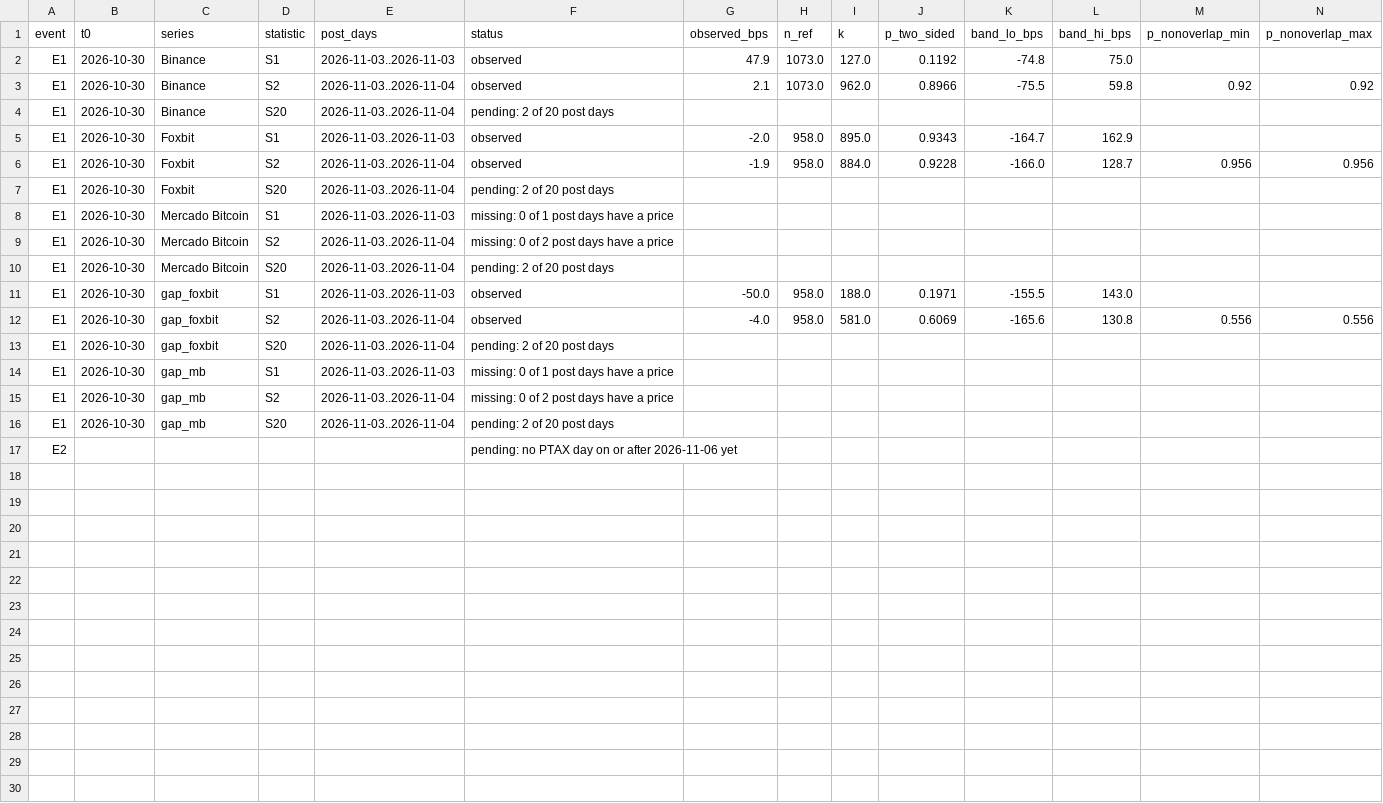
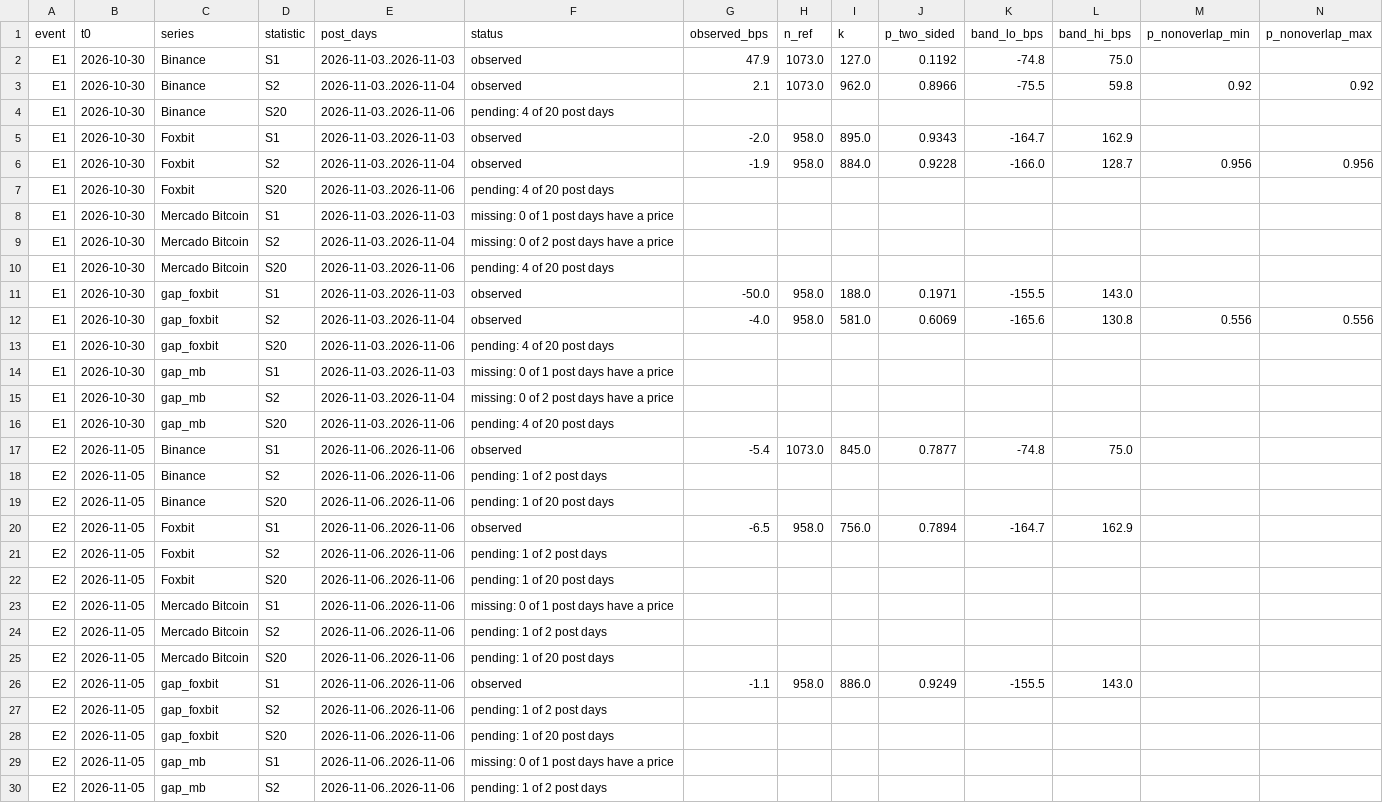
Before and after one commit to out-of-sample/7-datathon-fgv-eesp, a CSV file: results/tables/P3-20_readout.csv, drawn as a sheet; only a part is shown; removed rows and columns are numbered as before the commit, all else as after; rows hold the shown columns only; the diff covers the shown part only; the diff names each change by its address in the sheet, - before the commit and + after, or states it on an @@ line.

Commit message:
P3-26, P3-20 S6, P3-28, P3-34: complete Tier 1 incident audit + E2 6 Nov early readout and Tier 2 cost-stack/3-panel figures + F-043 second-coder review

```diff
--- a/results/tables/P3-20_readout.csv
+++ b/results/tables/P3-20_readout.csv
-E4 (post_days): 2026-11-03..2026-11-04
+E4 (post_days): 2026-11-03..2026-11-06
-F4 (status): pending: 2 of 20 post days
+F4 (status): pending: 4 of 20 post days
-E7 (post_days): 2026-11-03..2026-11-04
+E7 (post_days): 2026-11-03..2026-11-06
-F7 (status): pending: 2 of 20 post days
+F7 (status): pending: 4 of 20 post days
-E10 (post_days): 2026-11-03..2026-11-04
+E10 (post_days): 2026-11-03..2026-11-06
-F10 (status): pending: 2 of 20 post days
+F10 (status): pending: 4 of 20 post days
-E13 (post_days): 2026-11-03..2026-11-04
+E13 (post_days): 2026-11-03..2026-11-06
-F13 (status): pending: 2 of 20 post days
+F13 (status): pending: 4 of 20 post days
-E16 (post_days): 2026-11-03..2026-11-04
+E16 (post_days): 2026-11-03..2026-11-06
-F16 (status): pending: 2 of 20 post days
+F16 (status): pending: 4 of 20 post days
-row 17: E2 |  |  |  |  | pending: no PTAX day on or after 2026-11-06 yet
+row 17: E2 | 2026-11-05 | Binance | S1 | 2026-11-06..2026-11-06 | observed | -5.4 | 1073.0 | 845.0 | 0.7877 | -74.8 | 75.0
+row 18: E2 | 2026-11-05 | Binance | S2 | 2026-11-06..2026-11-06 | pending: 1 of 2 post days
+row 19: E2 | 2026-11-05 | Binance | S20 | 2026-11-06..2026-11-06 | pending: 1 of 20 post days
+row 20: E2 | 2026-11-05 | Foxbit | S1 | 2026-11-06..2026-11-06 | observed | -6.5 | 958.0 | 756.0 | 0.7894 | -164.7 | 162.9
+row 21: E2 | 2026-11-05 | Foxbit | S2 | 2026-11-06..2026-11-06 | pending: 1 of 2 post days
+row 22: E2 | 2026-11-05 | Foxbit | S20 | 2026-11-06..2026-11-06 | pending: 1 of 20 post days
+row 23: E2 | 2026-11-05 | Mercado Bitcoin | S1 | 2026-11-06..2026-11-06 | missing: 0 of 1 post days have a price
+row 24: E2 | 2026-11-05 | Mercado Bitcoin | S2 | 2026-11-06..2026-11-06 | pending: 1 of 2 post days
+row 25: E2 | 2026-11-05 | Mercado Bitcoin | S20 | 2026-11-06..2026-11-06 | pending: 1 of 20 post days
+row 26: E2 | 2026-11-05 | gap_foxbit | S1 | 2026-11-06..2026-11-06 | observed | -1.1 | 958.0 | 886.0 | 0.9249 | -155.5 | 143.0
+row 27: E2 | 2026-11-05 | gap_foxbit | S2 | 2026-11-06..2026-11-06 | pending: 1 of 2 post days
+row 28: E2 | 2026-11-05 | gap_foxbit | S20 | 2026-11-06..2026-11-06 | pending: 1 of 20 post days
+row 29: E2 | 2026-11-05 | gap_mb | S1 | 2026-11-06..2026-11-06 | missing: 0 of 1 post days have a price
+row 30: E2 | 2026-11-05 | gap_mb | S2 | 2026-11-06..2026-11-06 | pending: 1 of 2 post days
```
Also changed, not shown: 1 added row elsewhere in this file, data/processed/P3-20_premium_daily.csv, 25 other files.
